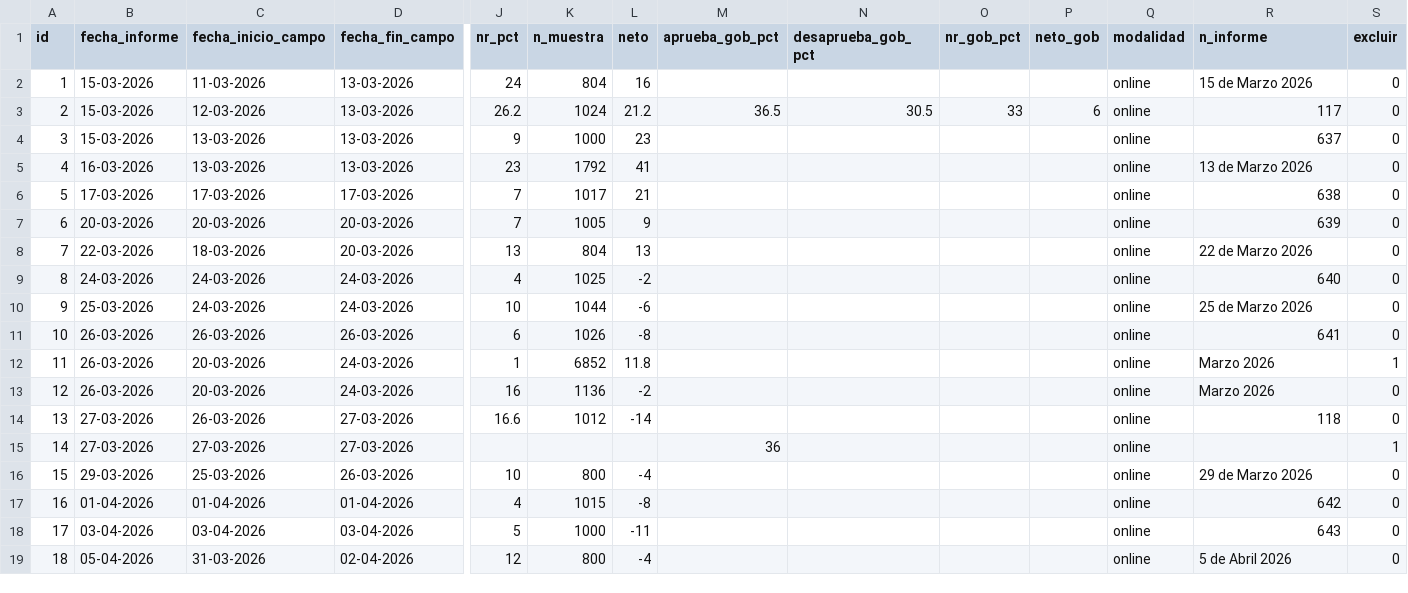
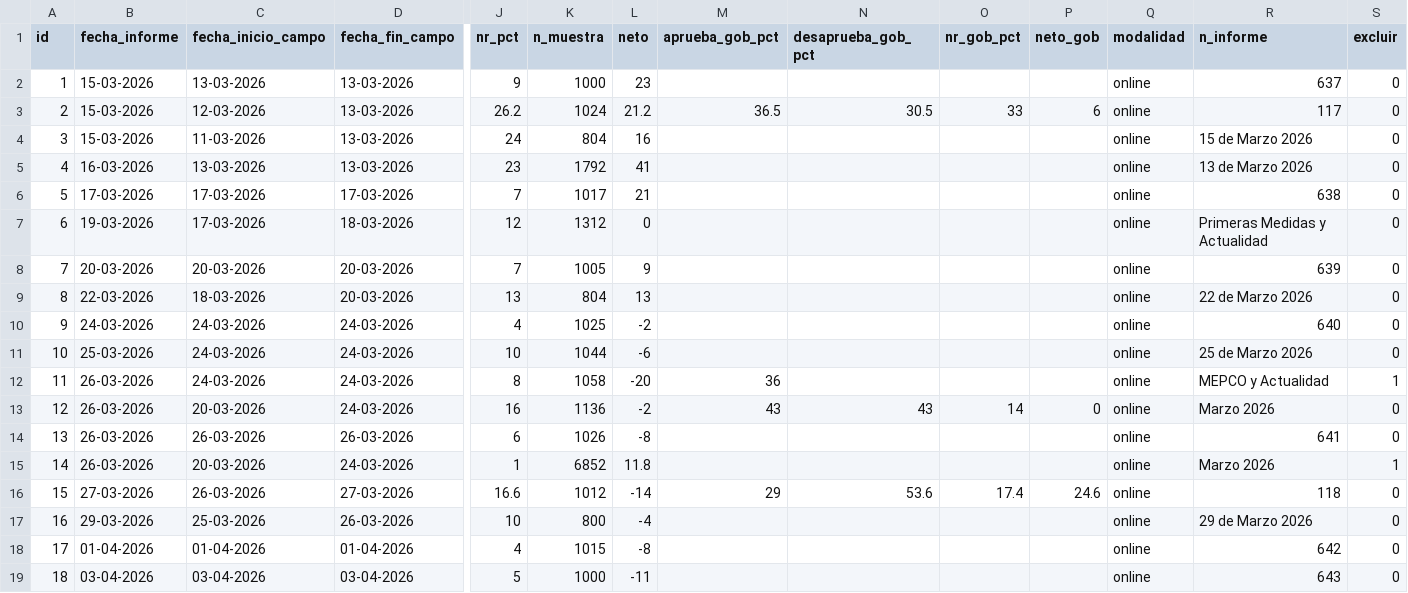
Before and after one commit to cbuzeta/aprobacion-presidencial, a CSV file: data/aprobacion_presidencial.csv, drawn as a sheet; only a part is shown, gaps mark what is left out; the shorter side is filled out with more unchanged rows; removed rows and columns are numbered as before the commit, all else as after; rows hold the shown columns only; the diff names each change by its address in the sheet, - before the commit and + after, or states it on an @@ line.

```diff
--- a/data/aprobacion_presidencial.csv
+++ b/data/aprobacion_presidencial.csv
@@ row 4 moved to row 2: 1 @@
@@ column A (id) renumbered from row 4 down @@
+row 7: 6 | 19-03-2026 | 17-03-2026 | 18-03-2026 | 12 | 1312 | 0 |  |  |  |  | online | Primeras Medidas y Actualidad | 0
+row 12: 11 | 26-03-2026 | 24-03-2026 | 24-03-2026 | 8 | 1058 | -20 | 36 |  |  |  | online | MEPCO y Actualidad | 1
+row 13: 12 | 26-03-2026 | 20-03-2026 | 24-03-2026 | 16 | 1136 | -2 | 43 | 43 | 14 | 0 | online | Marzo 2026 | 0
-row 13: 12 | 26-03-2026 | 20-03-2026 | 24-03-2026 | 16 | 1136 | -2 |  |  |  |  | online | Marzo 2026 | 0
-M16 (aprueba_gob_pct): (empty)
+M16 (aprueba_gob_pct): 29
-N16 (desaprueba_gob_pct): (empty)
+N16 (desaprueba_gob_pct): 53.6
-O16 (nr_gob_pct): (empty)
+O16 (nr_gob_pct): 17.4
-P16 (neto_gob): (empty)
+P16 (neto_gob): 24.6
-row 15: 14 | 27-03-2026 | 27-03-2026 | 27-03-2026 |  |  |  | 36 |  |  |  | online |  | 1
```
